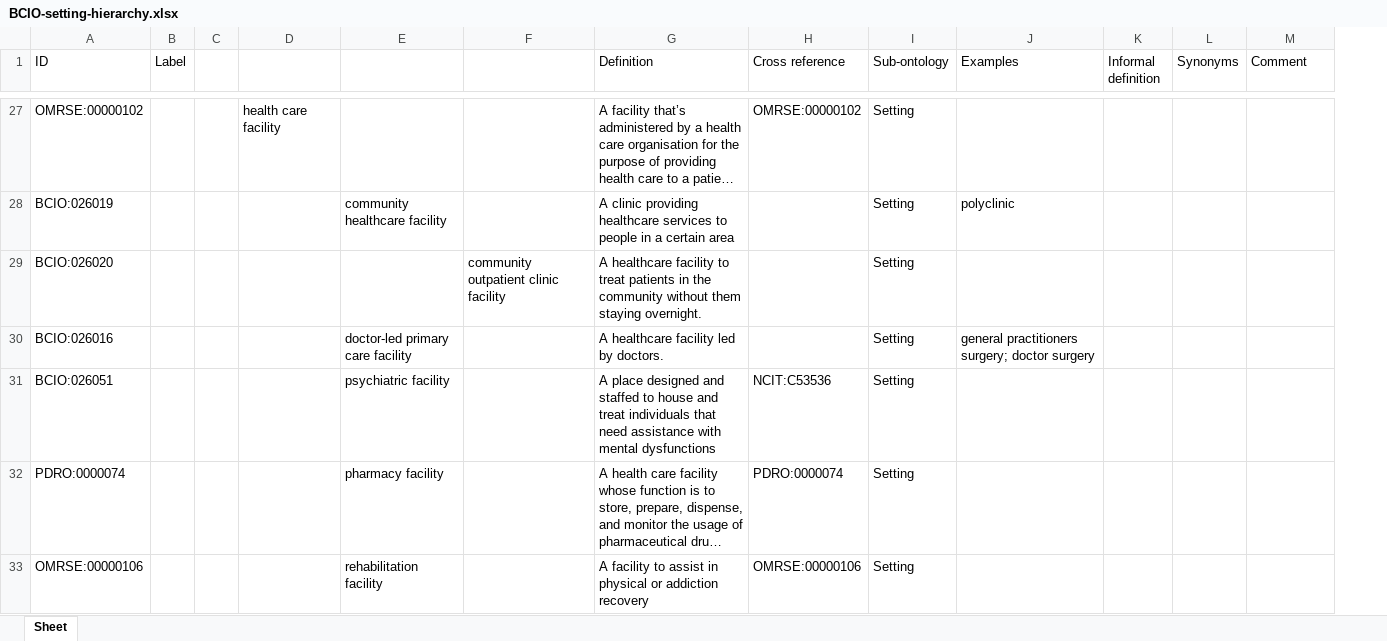
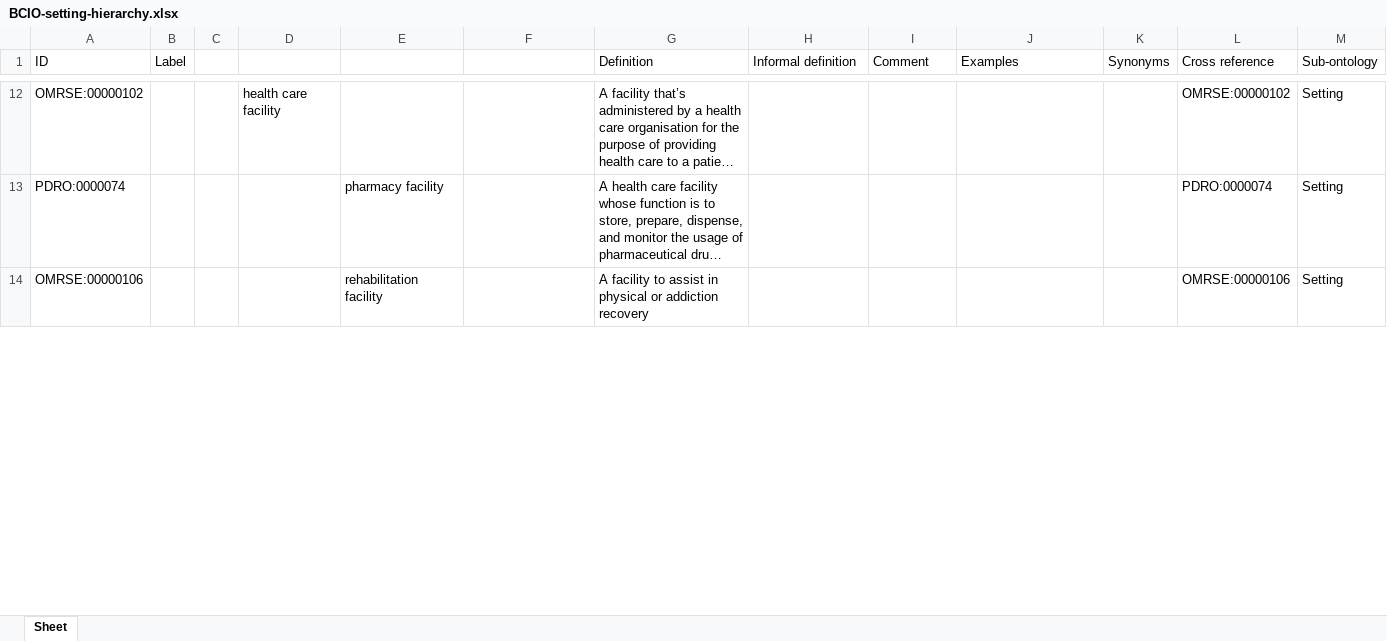
Before and after one commit to b-gehrke/BCIO, an Excel workbook: Setting/BCIO-setting-hierarchy.xlsx, sheet Sheet, drawn as a sheet; only a part is shown, gaps mark what is left out; long unchanged cells end in …; values as stored, in another font and other column widths than the file's, no borders; removed rows and columns are numbered as before the commit, all else as after; the diff covers the shown part only; the diff names each change by its address in the sheet, - before the commit and + after, or states it on an @@ line.

Commit message:
Release Setting/BCIO-setting-hierarchy.xlsx.

```diff
--- a/Setting/BCIO-setting-hierarchy.xlsx (sheet Sheet)
+++ b/Setting/BCIO-setting-hierarchy.xlsx (sheet Sheet)
-column K (Informal definition), empty
+column L (Cross reference), rows 12-14: OMRSE:00000102 | PDRO:0000074 | OMRSE:00000106
-H1: Cross reference
+H1: Informal definition
-I1: Sub-ontology
+I1: Comment
-M1: Comment
+M1: Sub-ontology
-H12 (Informal definition): OMRSE:00000102
+H12 (Informal definition): (empty)
-I12 (Comment): Setting
+I12 (Comment): (empty)
-M12 (Sub-ontology): (empty)
+M12 (Sub-ontology): Setting
-row 28: BCIO:026019 |  |  |  | community healthcare facility |  | A clinic providing healthcare services to people in a certain area |  | Setting | polyclinic
-row 29: BCIO:026020 |  |  |  |  | community outpatient clinic facility | A healthcare facility to treat patients in the community without them staying overnight. |  | Setting
-row 30: BCIO:026016 |  |  |  | doctor-led primary care facility |  | A healthcare facility led by doctors. |  | Setting | general practitioners surgery; doctor surgery
-row 31: BCIO:026051 |  |  |  | psychiatric facility |  | A place designed and staffed to house and treat individuals that need assistance with mental dysfunctions | NCIT:C53536 | Setting
-H13 (Informal definition): PDRO:0000074
+H13 (Informal definition): (empty)
-I13:I14 (Comment): Setting
+I13:I14 (Comment): (empty)
-M13:M14 (Sub-ontology): (empty)
+M13:M14 (Sub-ontology): Setting
-H14 (Informal definition): OMRSE:00000106
+H14 (Informal definition): (empty)
```
Also changed, not shown: 53 added rows, 49 removed rows and 29 edited cells elsewhere in this sheet.
